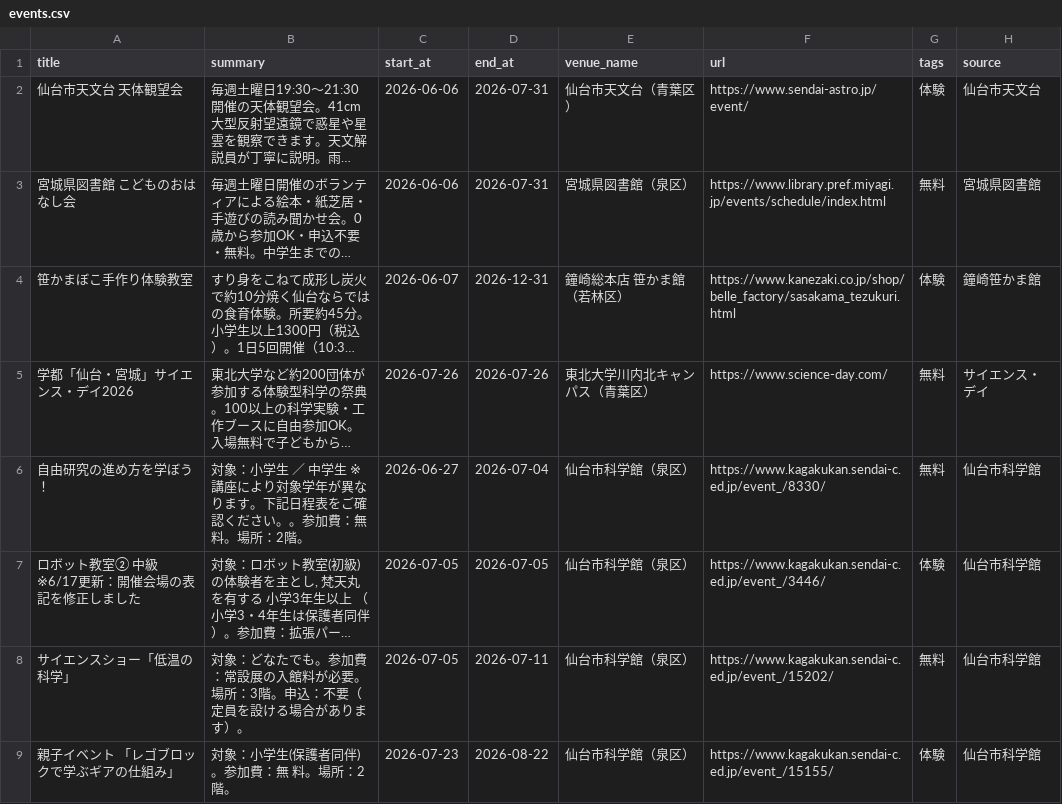
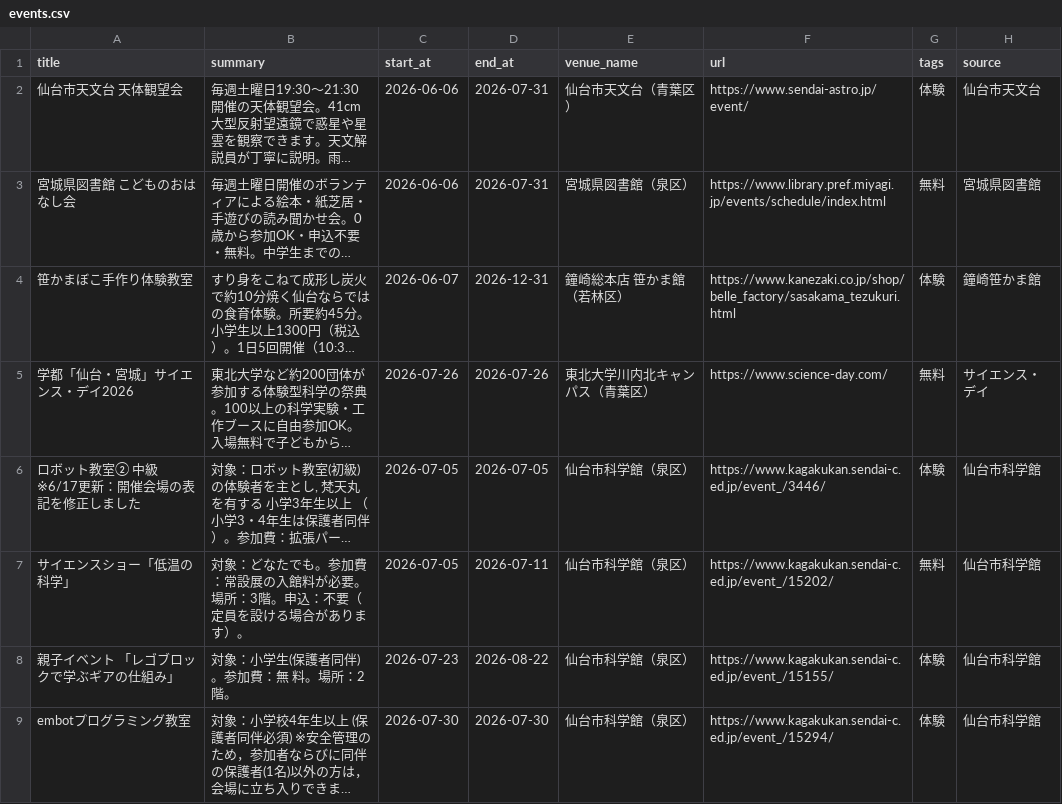
Before and after one commit to ndagsudo/sendai-kids-events, a CSV file: data/events.csv, drawn as a sheet; only a part is shown; the shorter side is filled out with more unchanged rows; long unchanged cells end in …; the diff names each change by its address in the sheet, - before the commit and + after, or states it on an @@ line.

```diff
--- a/data/events.csv
+++ b/data/events.csv
-row 6: 自由研究の進め方を学ぼう！ | 対象：小学生 ／ 中学生 ※講座により対象学年が異なります。下記日程表をご確認ください。。参加費：無料。場所：2階。 | 2026-06-27 | 2026-07-04 | 仙台市科学館（泉区） | https://www.kagakukan.sendai-c.ed.jp/event_/8330/ | 無料 | 仙台市科学館
```
Also changed, not shown: 5 other files.
